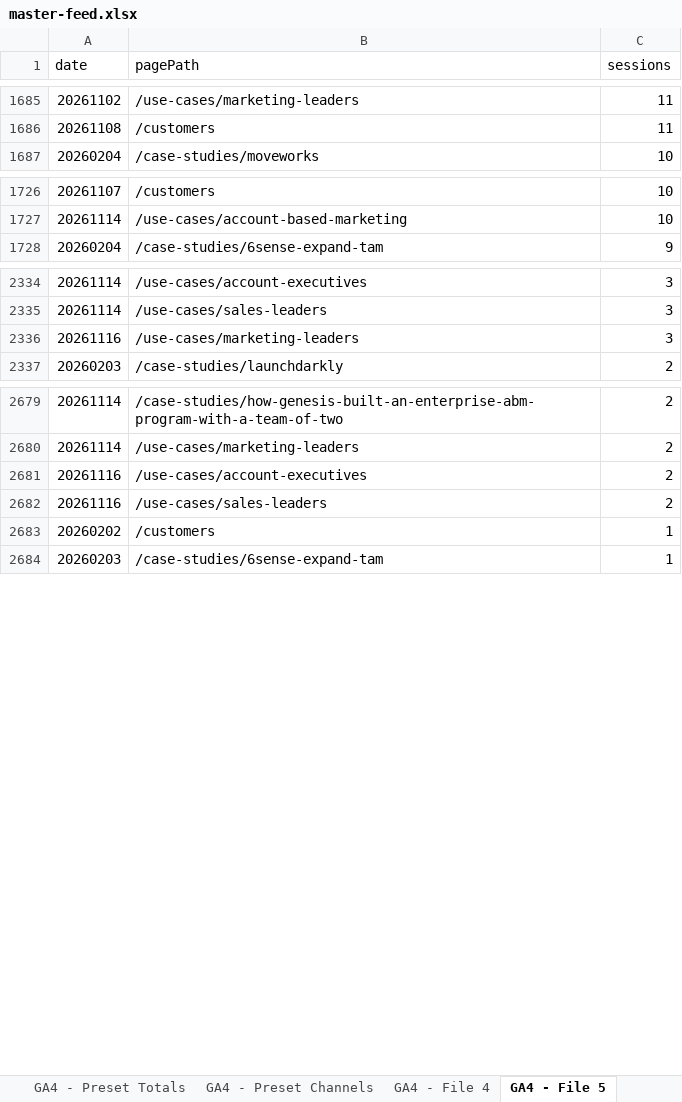
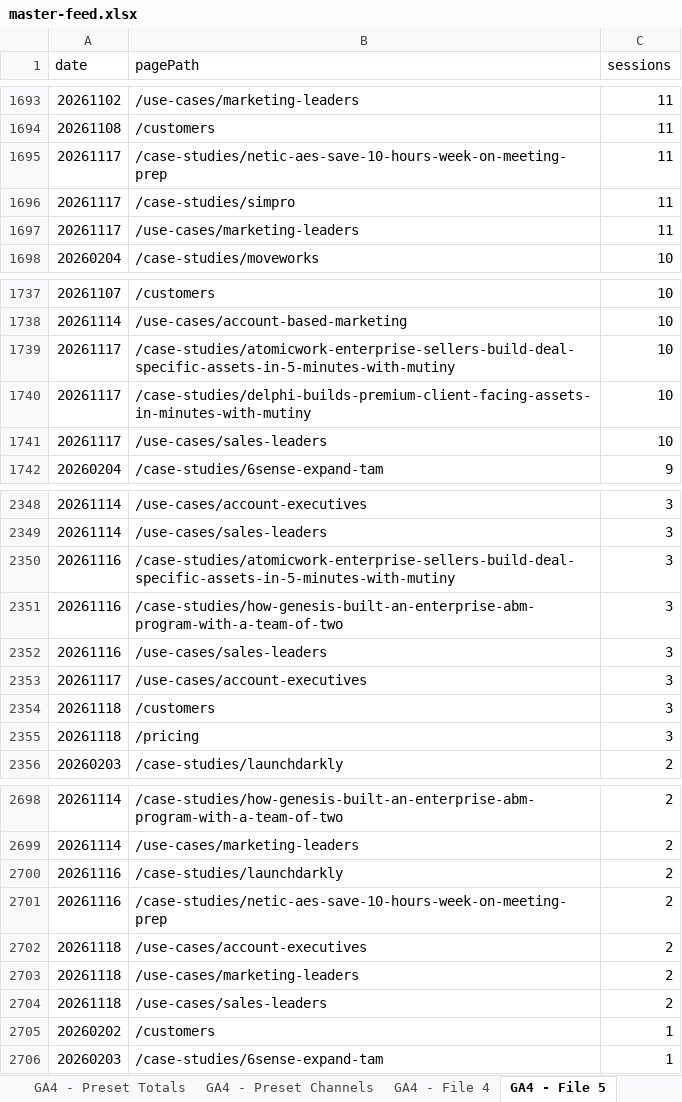
Before and after one commit to MutinyGTM/growth-dashboard, an Excel workbook: data/master-feed.xlsx, sheet GA4 - File 5, drawn as a sheet; only a part is shown, gaps mark what is left out; values as stored, in another font and other column widths than the file's, no borders; charts and pictures not drawn; addresses are those after the commit; the diff covers the shown part only; the diff names each change by its address in the sheet, - before the commit and + after, or states it on an @@ line.

```diff
--- a/data/master-feed.xlsx (sheet GA4 - File 5)
+++ b/data/master-feed.xlsx (sheet GA4 - File 5)
+row 1695: 20261117 | /case-studies/netic-aes-save-10-hours-week-on-meeting-prep | 11
+row 1696: 20261117 | /case-studies/simpro | 11
+row 1697: 20261117 | /use-cases/marketing-leaders | 11
+row 1739: 20261117 | /case-studies/atomicwork-enterprise-sellers-build-deal-specific-assets-in-5-minutes-with-mutiny | 10
+row 1740: 20261117 | /case-studies/delphi-builds-premium-client-facing-assets-in-minutes-with-mutiny | 10
+row 1741: 20261117 | /use-cases/sales-leaders | 10
+row 2350: 20261116 | /case-studies/atomicwork-enterprise-sellers-build-deal-specific-assets-in-5-minutes-with-mutiny | 3
+row 2351: 20261116 | /case-studies/how-genesis-built-an-enterprise-abm-program-with-a-team-of-two | 3
-B2352 (pagePath): /use-cases/marketing-leaders
+B2352 (pagePath): /use-cases/sales-leaders
+row 2353: 20261117 | /use-cases/account-executives | 3
+row 2354: 20261118 | /customers | 3
+row 2355: 20261118 | /pricing | 3
-B2700 (pagePath): /use-cases/account-executives
+B2700 (pagePath): /case-studies/launchdarkly
-B2701 (pagePath): /use-cases/sales-leaders
+B2701 (pagePath): /case-studies/netic-aes-save-10-hours-week-on-meeting-prep
+row 2702: 20261118 | /use-cases/account-executives | 2
+row 2703: 20261118 | /use-cases/marketing-leaders | 2
+row 2704: 20261118 | /use-cases/sales-leaders | 2
```
Also changed, not shown: 12 added rows, 3 removed rows and 3 edited cells elsewhere in this sheet, sheet GA4 - File 3, sheet GA4 - Preset Channels, sheet GA4 - File 6, sheet GA4 - File 2, sheet GA4 - File 7, sheet GA4 - File 1, 4 more sheets, 9 other files.
